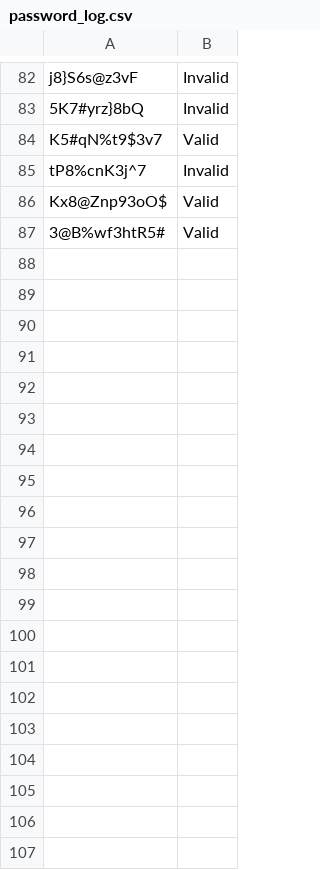
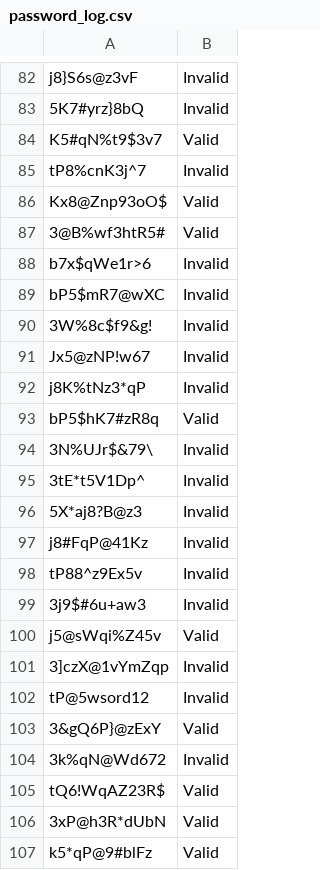
Before and after one commit to JamesDoonan1/sound-to-security, a CSV file: backend/password_log.csv, drawn as a sheet; only a part is shown, gaps mark what is left out; the diff covers the shown part only.

```diff
--- a/backend/password_log.csv
+++ b/backend/password_log.csv
@@ -89 +89,21 @@ Kx8@Znp93oO$,Valid
 3@B%wf3htR5#,Valid
+b7x$qWe1r>6,Invalid
+bP5$mR7@wXC,Invalid
+3W%8c$f9&g!,Invalid
+Jx5@zNP!w67,Invalid
+j8K%tNz3*qP,Invalid
+bP5$hK7#zR8q,Valid
+3N%UJr$&79\,Invalid
+3tE*t5V1Dp^,Invalid
+5X*aj8?B@z3,Invalid
+j8#FqP@41Kz,Invalid
+tP88^z9Ex5v,Invalid
+3j9$#6u+aw3,Invalid
+j5@sWqi%Z45v,Valid
+3]czX@1vYmZqp,Invalid
+tP@5wsord12,Invalid
+3&gQ6P}@zExY,Valid
+3k%qN@Wd672,Invalid
+tQ6!WqAZ23R$,Valid
+3xP@h3R*dUbN,Valid
+k5*qP@9#blFz,Valid
```
Also changed, not shown: 33 added rows elsewhere in this file, backend/temp/password_result_log.csv, backend/voice_features_log.csv, 10 other files.
